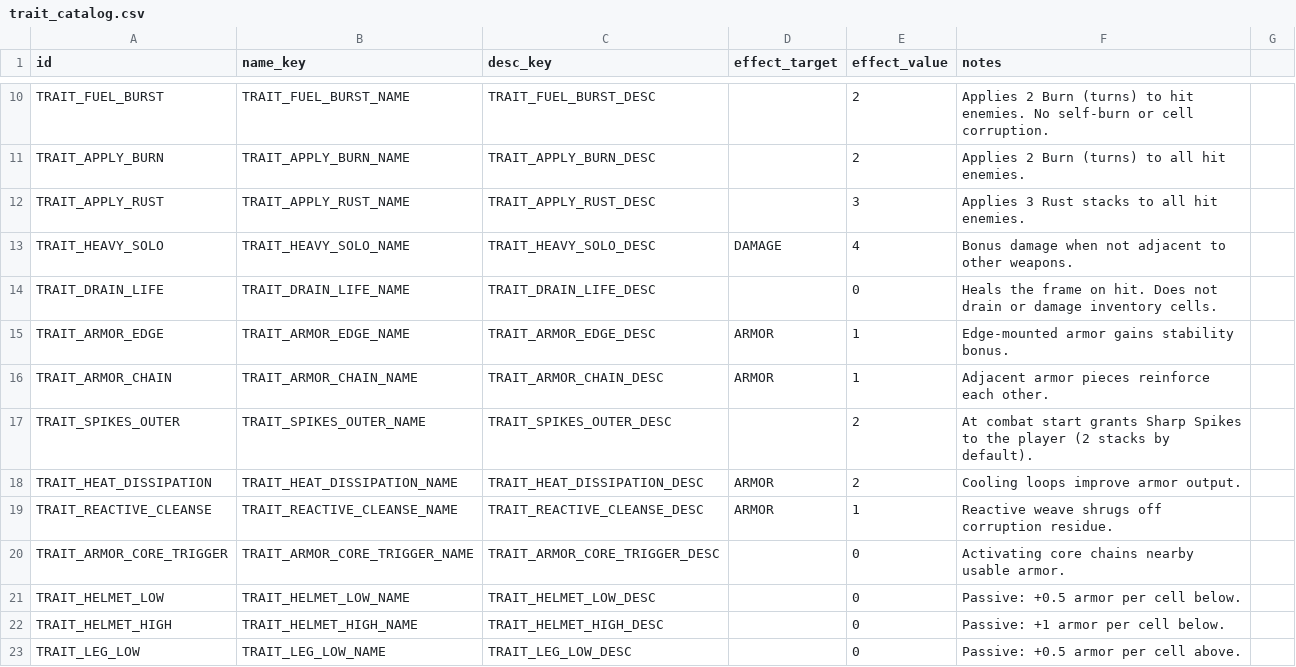
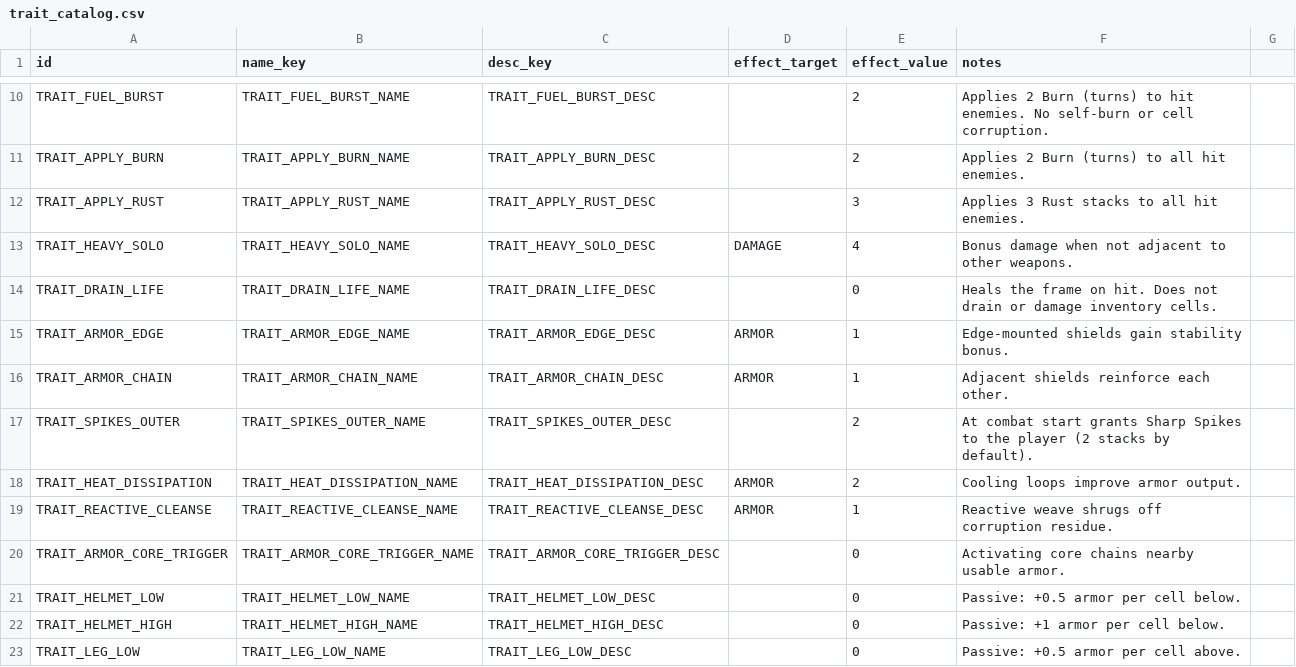
Before and after one commit to vtyurin89/framewrack_v1, a CSV file: data/trait_catalog.csv, drawn as a sheet; only a part is shown, gaps mark what is left out.

```diff
--- a/data/trait_catalog.csv
+++ b/data/trait_catalog.csv
@@ -14,4 +14,4 @@ TRAIT_HEAVY_SOLO,TRAIT_HEAVY_SOLO_NAME,TRAIT_HEAVY_SOLO_DESC,DAMAGE,4,Bonus dama
 TRAIT_DRAIN_LIFE,TRAIT_DRAIN_LIFE_NAME,TRAIT_DRAIN_LIFE_DESC,,0,Heals the frame on hit. Does not drain or damage inventory cells.
-TRAIT_ARMOR_EDGE,TRAIT_ARMOR_EDGE_NAME,TRAIT_ARMOR_EDGE_DESC,ARMOR,1,Edge-mounted armor gains stability bonus.
-TRAIT_ARMOR_CHAIN,TRAIT_ARMOR_CHAIN_NAME,TRAIT_ARMOR_CHAIN_DESC,ARMOR,1,Adjacent armor pieces reinforce each other.
+TRAIT_ARMOR_EDGE,TRAIT_ARMOR_EDGE_NAME,TRAIT_ARMOR_EDGE_DESC,ARMOR,1,Edge-mounted shields gain stability bonus.
+TRAIT_ARMOR_CHAIN,TRAIT_ARMOR_CHAIN_NAME,TRAIT_ARMOR_CHAIN_DESC,ARMOR,1,Adjacent shields reinforce each other.
 TRAIT_SPIKES_OUTER,TRAIT_SPIKES_OUTER_NAME,TRAIT_SPIKES_OUTER_DESC,,2,At combat start grants Sharp Spikes to the player (2 stacks by default).
```
Also changed, not shown: data/items.csv, data/traits.csv, 8 other files.
